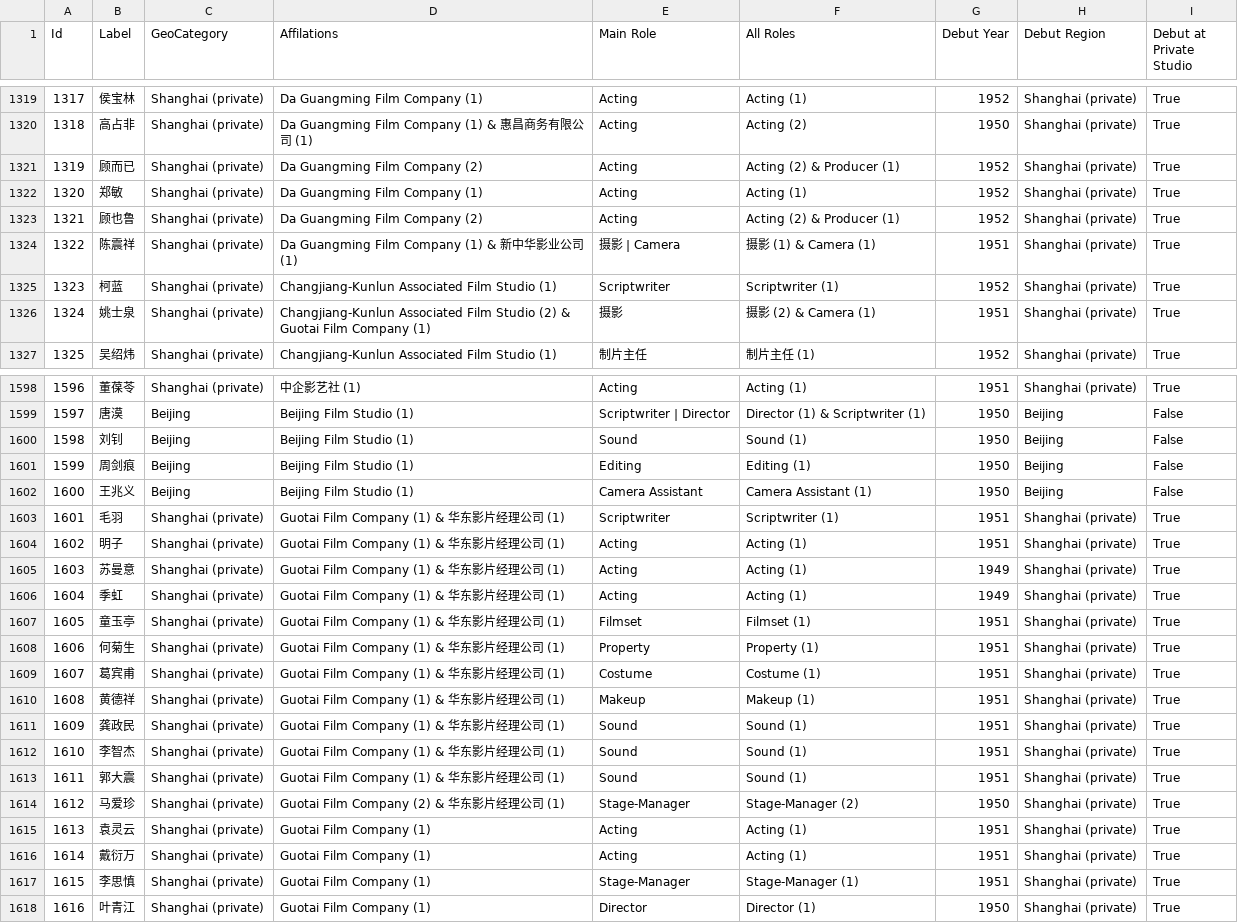
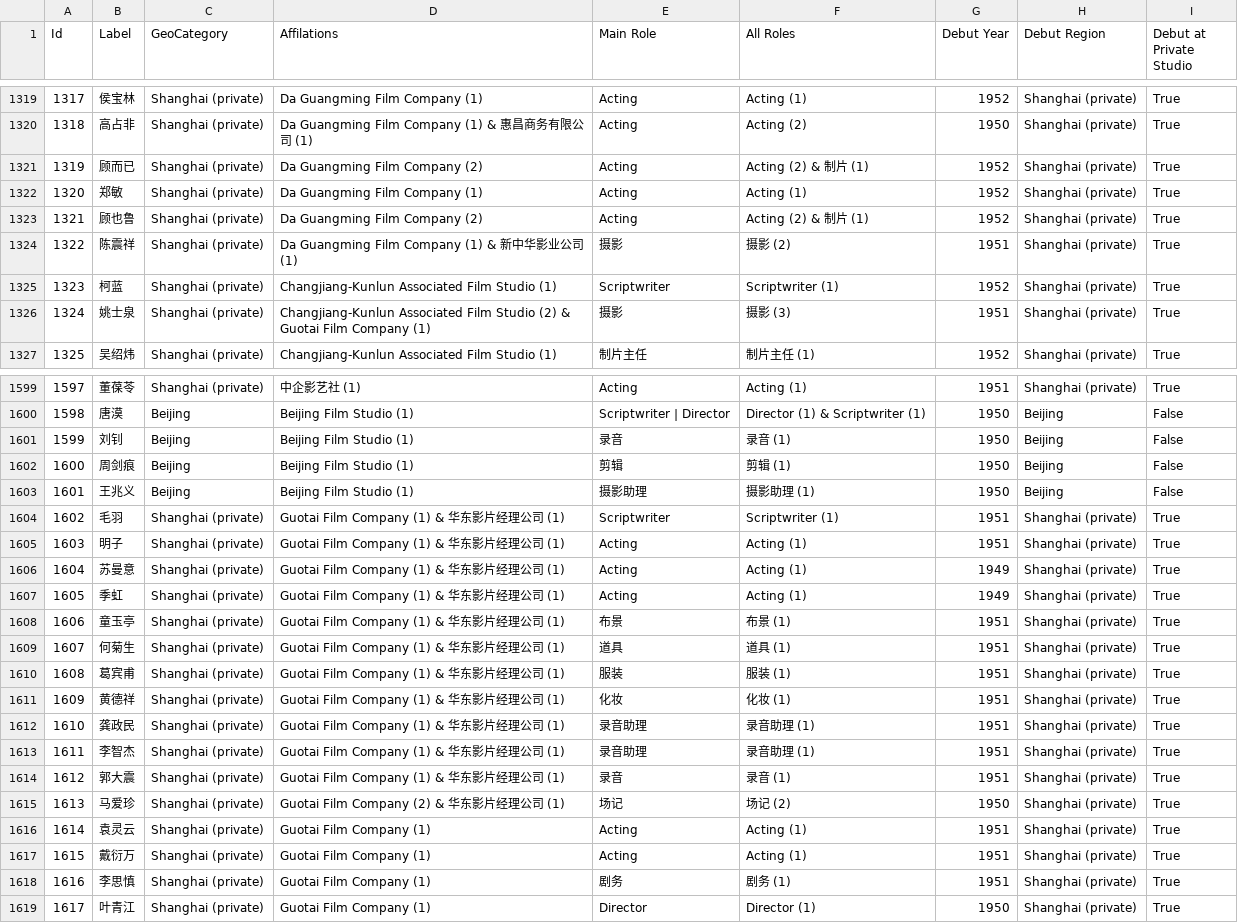
Before and after one commit to El-Mundo/cinematic, a CSV file: Network/csv/nodes/nodes-1950-1953.csv, drawn as a sheet; only a part is shown, gaps mark what is left out; addresses are those after the commit; the diff covers the shown part only; the diff names each change by its address in the sheet, - before the commit and + after, or states it on an @@ line.

```diff
--- a/Network/csv/nodes/nodes-1950-1953.csv
+++ b/Network/csv/nodes/nodes-1950-1953.csv
-F1321 (All Roles): Acting (2) & Producer (1)
+F1321 (All Roles): Acting (2) & 制片 (1)
-F1323 (All Roles): Acting (2) & Producer (1)
+F1323 (All Roles): Acting (2) & 制片 (1)
-E1324 (Main Role): 摄影 | Camera
+E1324 (Main Role): 摄影
-F1324 (All Roles): 摄影 (1) & Camera (1)
+F1324 (All Roles): 摄影 (2)
-F1326 (All Roles): 摄影 (2) & Camera (1)
+F1326 (All Roles): 摄影 (3)
@@ column A (Id) renumbered from row 1517 down @@
-E1601 (Main Role): Sound
+E1601 (Main Role): 录音
-F1601 (All Roles): Sound (1)
+F1601 (All Roles): 录音 (1)
-E1602 (Main Role): Editing
+E1602 (Main Role): 剪辑
-F1602 (All Roles): Editing (1)
+F1602 (All Roles): 剪辑 (1)
-E1603 (Main Role): Camera Assistant
+E1603 (Main Role): 摄影助理
-F1603 (All Roles): Camera Assistant (1)
+F1603 (All Roles): 摄影助理 (1)
-E1608 (Main Role): Filmset
+E1608 (Main Role): 布景
-F1608 (All Roles): Filmset (1)
+F1608 (All Roles): 布景 (1)
-E1609 (Main Role): Property
+E1609 (Main Role): 道具
-F1609 (All Roles): Property (1)
+F1609 (All Roles): 道具 (1)
-E1610 (Main Role): Costume
+E1610 (Main Role): 服装
-F1610 (All Roles): Costume (1)
+F1610 (All Roles): 服装 (1)
-E1611 (Main Role): Makeup
+E1611 (Main Role): 化妆
-F1611 (All Roles): Makeup (1)
+F1611 (All Roles): 化妆 (1)
-E1612:E1613 (Main Role): Sound
+E1612:E1613 (Main Role): 录音助理
-F1612:F1613 (All Roles): Sound (1)
+F1612:F1613 (All Roles): 录音助理 (1)
-E1614 (Main Role): Sound
+E1614 (Main Role): 录音
-F1614 (All Roles): Sound (1)
+F1614 (All Roles): 录音 (1)
-E1615 (Main Role): Stage-Manager
+E1615 (Main Role): 场记
-F1615 (All Roles): Stage-Manager (2)
+F1615 (All Roles): 场记 (2)
-E1618 (Main Role): Stage-Manager
+E1618 (Main Role): 剧务
-F1618 (All Roles): Stage-Manager (1)
+F1618 (All Roles): 剧务 (1)
```
Also changed, not shown: 1 added row and 85 edited cells elsewhere in this file, GIS/source/map_plots.csv, Network/csv/edges/edges-1949.csv, 32 other files.
